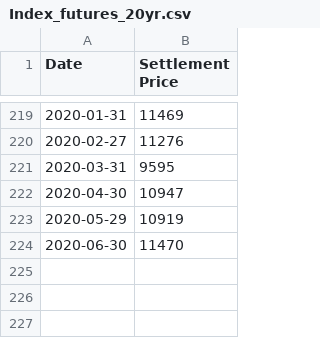
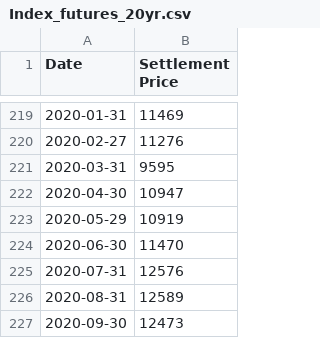
Before and after one commit to james-chang727/Momentum, a CSV file: data/Index_futures_20yr.csv, drawn as a sheet; only a part is shown, gaps mark what is left out; the diff names each change by its address in the sheet, - before the commit and + after, or states it on an @@ line.

```diff
--- a/data/Index_futures_20yr.csv
+++ b/data/Index_futures_20yr.csv
+row 225: 2020-07-31 | 12576
+row 226: 2020-08-31 | 12589
+row 227: 2020-09-30 | 12473
```
Also changed, not shown: data/TWMC100_20yr.csv, data/TWMC100_beta_price.csv, 9 other files.
